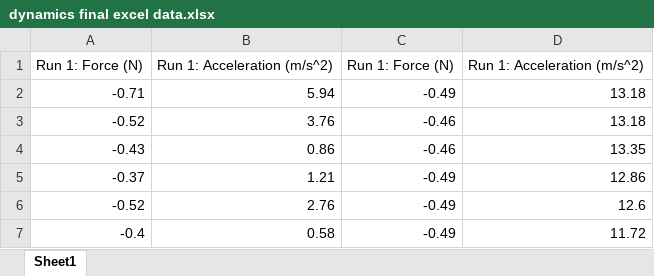
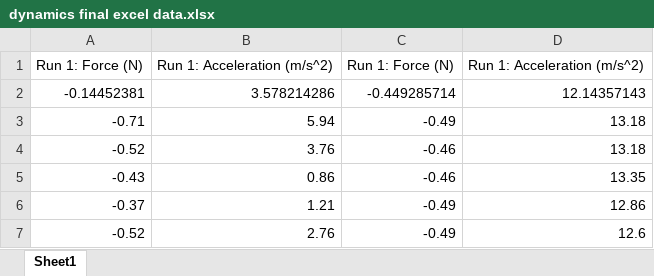
Before and after one commit to dantuluri/mvphysics, an Excel workbook: dynamics lab 2/dynamics final excel data.xlsx, sheet Sheet1, drawn as a sheet; only a part is shown; the shorter side is filled out with more unchanged rows; values as stored, in another font and other column widths than the file's, no borders; charts and pictures not drawn; the diff names each change by its address in the sheet, - before the commit and + after, or states it on an @@ line.

```diff
--- a/dynamics lab 2/dynamics final excel data.xlsx (sheet Sheet1)
+++ b/dynamics lab 2/dynamics final excel data.xlsx (sheet Sheet1)
+row 2: -0.14452381 | 3.578214286 | -0.449285714 | 12.14357143
```
Also changed, not shown: charts or pictures, 26 other files.
